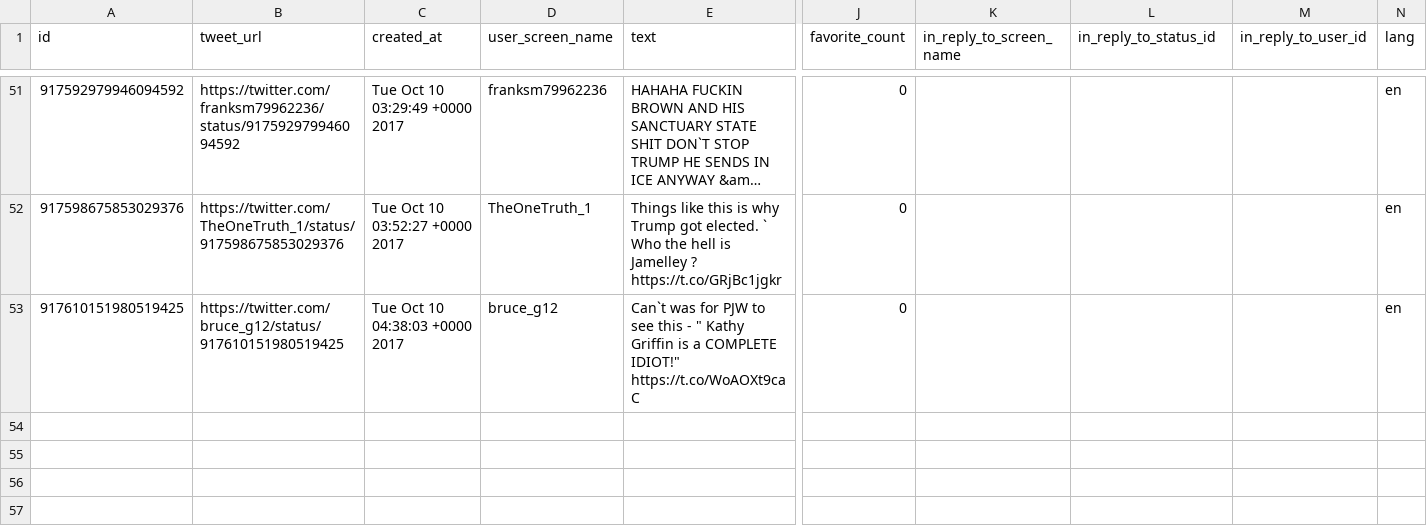
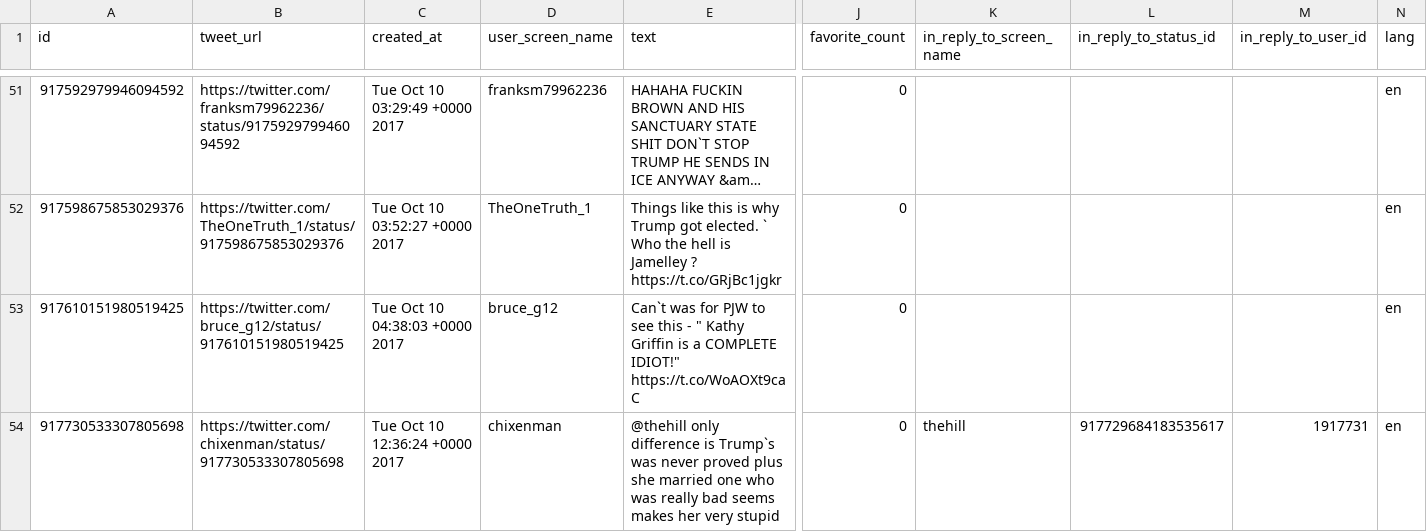
Before and after one commit to edsu/apostrophe, a CSV file: tweets.csv, drawn as a sheet; only a part is shown, gaps mark what is left out; long unchanged cells end in …; rows hold the shown columns only; the diff names each change by its address in the sheet, - before the commit and + after, or states it on an @@ line.

Commit message:
latest content at Tue Oct 10 12:45:01 UTC 2017

```diff
--- a/tweets.csv
+++ b/tweets.csv
+row 54: 917730533307805698 | https://twitter.com/chixenman/status/917730533307805698 | Tue Oct 10 12:36:24 +0000 2017 | chixenman | @thehill only difference is Trump`s was never proved plus she married one who was really bad seems makes her very stupid | 0 | thehill | 917729684183535617 | 1917731 | en
```
